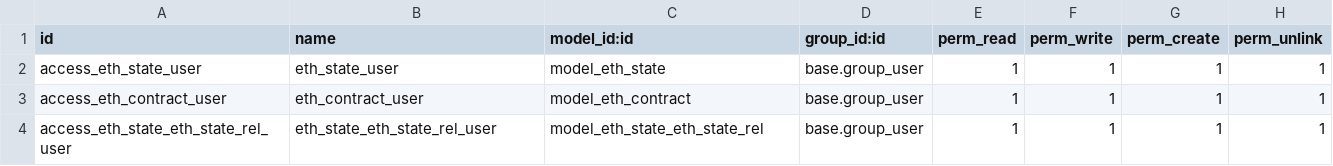
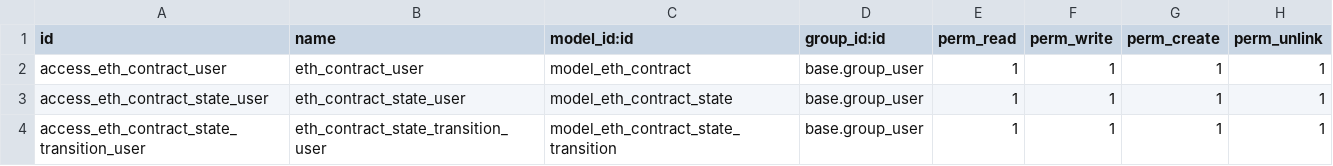
Before and after one commit to flachica/ethereum-odoo-addons, a CSV file: ethereum_state_machine/security/ir.model.access.csv, drawn as a sheet.

Commit message:
[WIP] Adapt model to smart contract implemented yet

```diff
--- a/ethereum_state_machine/security/ir.model.access.csv
+++ b/ethereum_state_machine/security/ir.model.access.csv
@@ -1,4 +1,4 @@
 id,name,model_id:id,group_id:id,perm_read,perm_write,perm_create,perm_unlink
-access_eth_state_user,eth_state_user,model_eth_state,base.group_user,1,1,1,1
 access_eth_contract_user,eth_contract_user,model_eth_contract,base.group_user,1,1,1,1
-access_eth_state_eth_state_rel_user,eth_state_eth_state_rel_user,model_eth_state_eth_state_rel,base.group_user,1,1,1,1
+access_eth_contract_state_user,eth_contract_state_user,model_eth_contract_state,base.group_user,1,1,1,1
+access_eth_contract_state_transition_user,eth_contract_state_transition_user,model_eth_contract_state_transition,base.group_user,1,1,1,1
```
Also changed, not shown: 9 other files.
